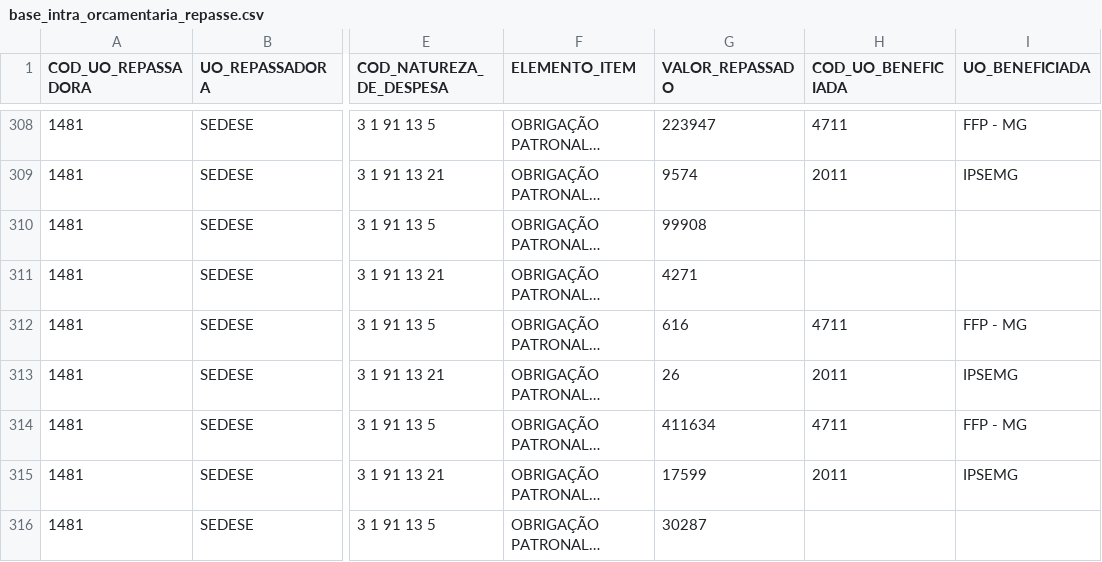
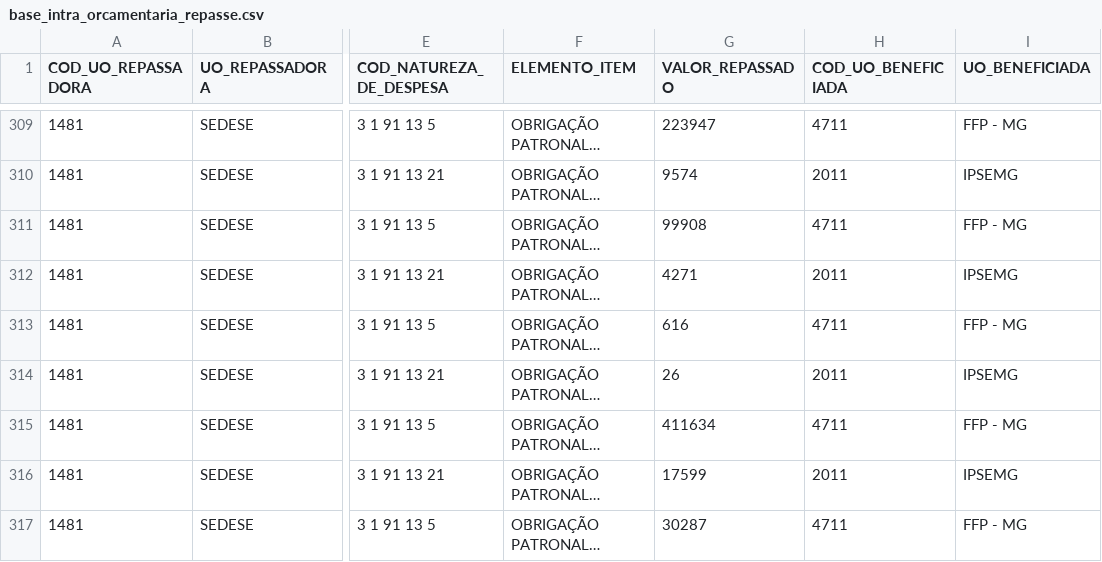
Before and after one commit to splor-mg/loa-2024-dados, a CSV file: data/base_intra_orcamentaria_repasse.csv, drawn as a sheet; only a part is shown, gaps mark what is left out; long unchanged cells end in …; addresses are those after the commit; the diff covers the shown part only; the diff names each change by its address in the sheet, - before the commit and + after, or states it on an @@ line.

```diff
--- a/data/base_intra_orcamentaria_repasse.csv
+++ b/data/base_intra_orcamentaria_repasse.csv
-H311 (COD_UO_BENEFICIADA): (empty)
+H311 (COD_UO_BENEFICIADA): 4711
-I311 (UO_BENEFICIADA): (empty)
+I311 (UO_BENEFICIADA): FFP - MG
-H312 (COD_UO_BENEFICIADA): (empty)
+H312 (COD_UO_BENEFICIADA): 2011
-I312 (UO_BENEFICIADA): (empty)
+I312 (UO_BENEFICIADA): IPSEMG
-H317 (COD_UO_BENEFICIADA): (empty)
+H317 (COD_UO_BENEFICIADA): 4711
-I317 (UO_BENEFICIADA): (empty)
+I317 (UO_BENEFICIADA): FFP - MG
```
Also changed, not shown: 3 added rows and 48 edited cells elsewhere in this file, data/base_categoria_pessoal.csv, data/base_detalhamento_obras.csv, 20 other files.
